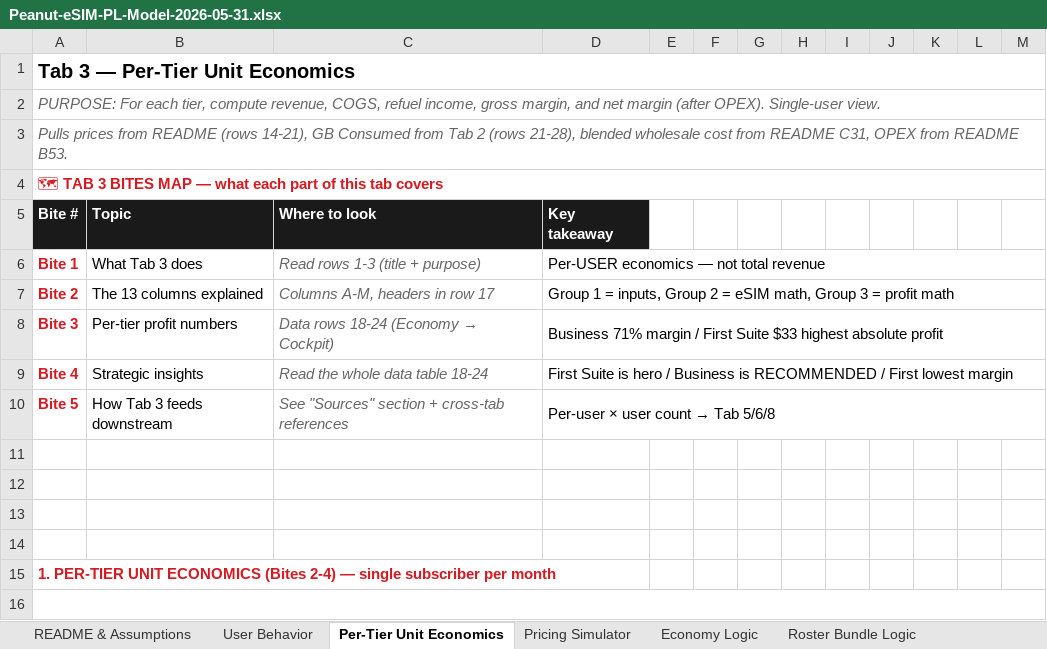
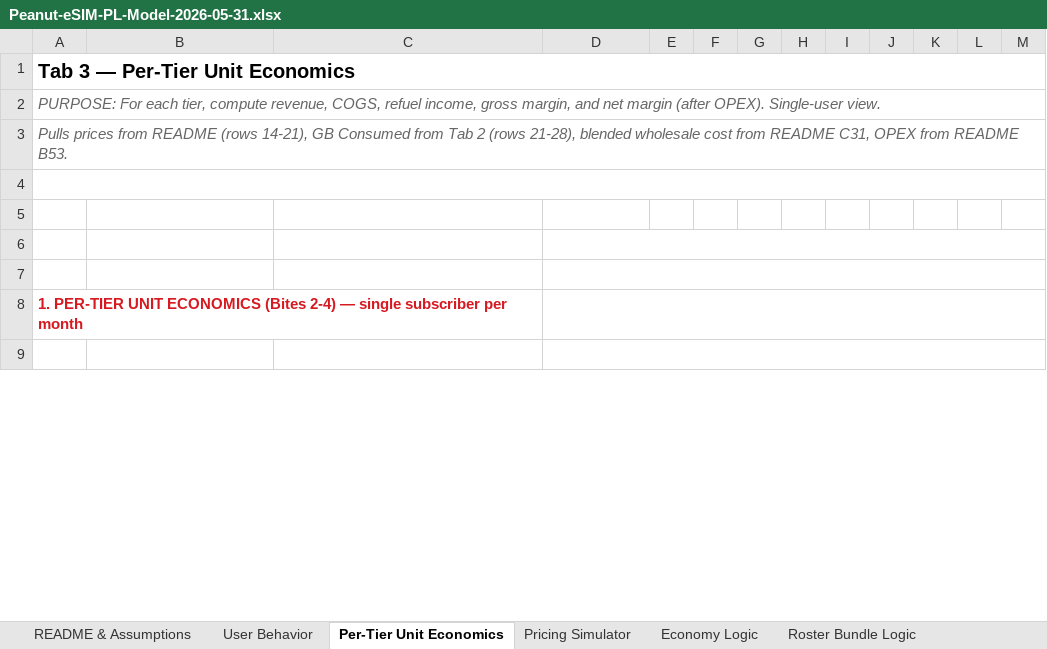
Before and after one commit to peanut-e-sim/peanut-esim-business-overview, an Excel workbook: docs/downloads/Peanut-eSIM-PL-Model-2026-05-31.xlsx, sheet Per-Tier Unit Economics, drawn as a sheet; only a part is shown; values as stored, in another font and other column widths than the file's, no borders; removed rows and columns are numbered as before the commit, all else as after; the diff covers the shown part only; the diff names each change by its address in the sheet, - before the commit and + after, or states it on an @@ line.

```diff
--- a/docs/downloads/Peanut-eSIM-PL-Model-2026-05-31.xlsx (sheet Per-Tier Unit Economics)
+++ b/docs/downloads/Peanut-eSIM-PL-Model-2026-05-31.xlsx (sheet Per-Tier Unit Economics)
-row 4: 🗺 TAB 3 BITES MAP — what each part of this tab covers
-row 5: Bite # | Topic | Where to look | Key takeaway
-row 6: Bite 1 | What Tab 3 does | Read rows 1-3 (title + purpose) | Per-USER economics — not total revenue
-row 7: Bite 2 | The 13 columns explained | Columns A-M, headers in row 17 | Group 1 = inputs, Group 2 = eSIM math, Group 3 = profit math
-row 8: Bite 3 | Per-tier profit numbers | Data rows 18-24 (Economy → Cockpit) | Business 71% margin / First Suite $33 highest absolute profit
-row 9: Bite 4 | Strategic insights | Read the whole data table 18-24 | First Suite is hero / Business is RECOMMENDED / First lowest margin
-row 10: Bite 5 | How Tab 3 feeds downstream | See "Sources" section + cross-tab references | Per-user × user count → Tab 5/6/8
+A4:M4 merged
+D6:M6 merged
+D7:M7 merged
+D8:M8 merged
-A16:M16 merged
+D9:M9 merged
```
Also changed, not shown: 1 added row, 4 edited cells, cell formats and merged cells elsewhere in this sheet, formulas that keep their value.
